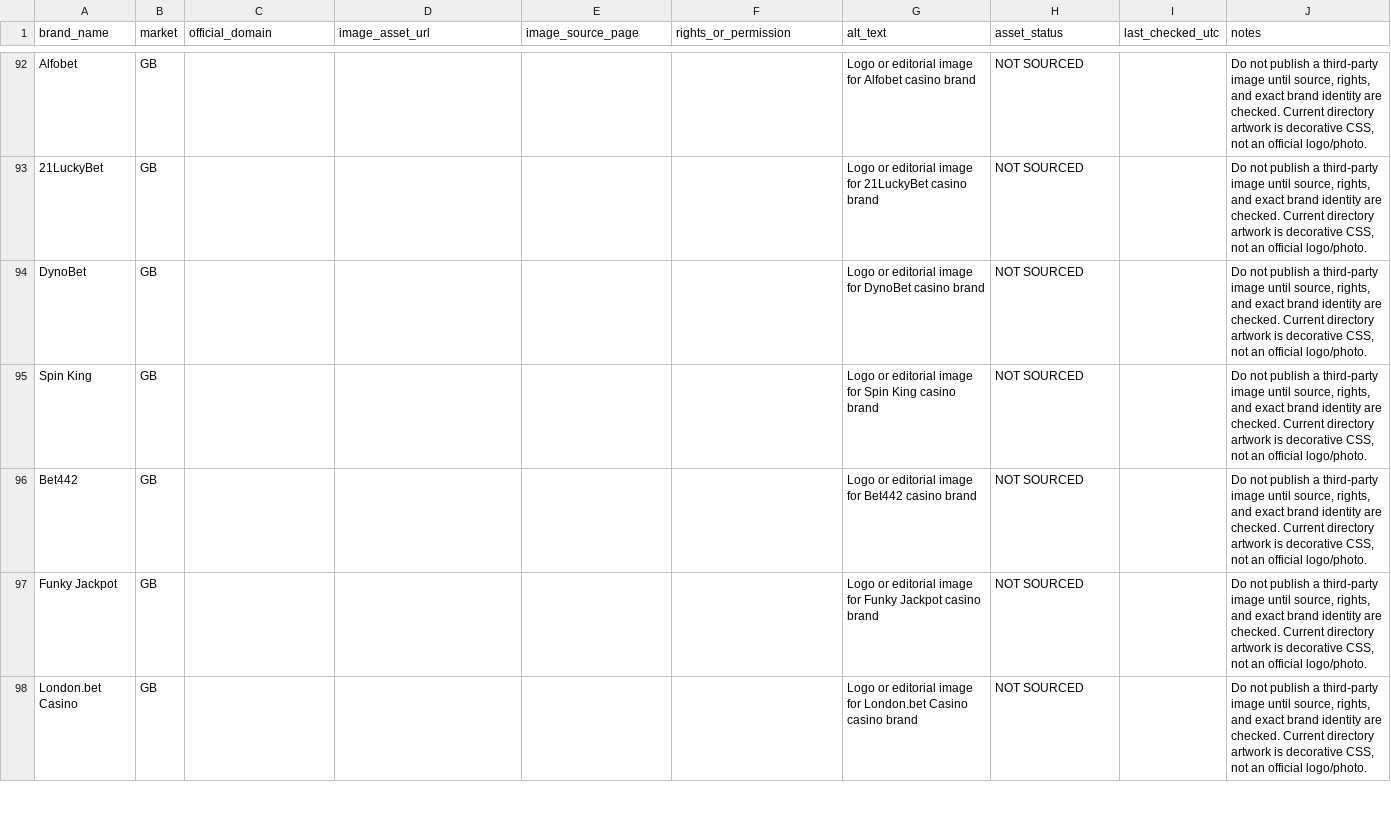
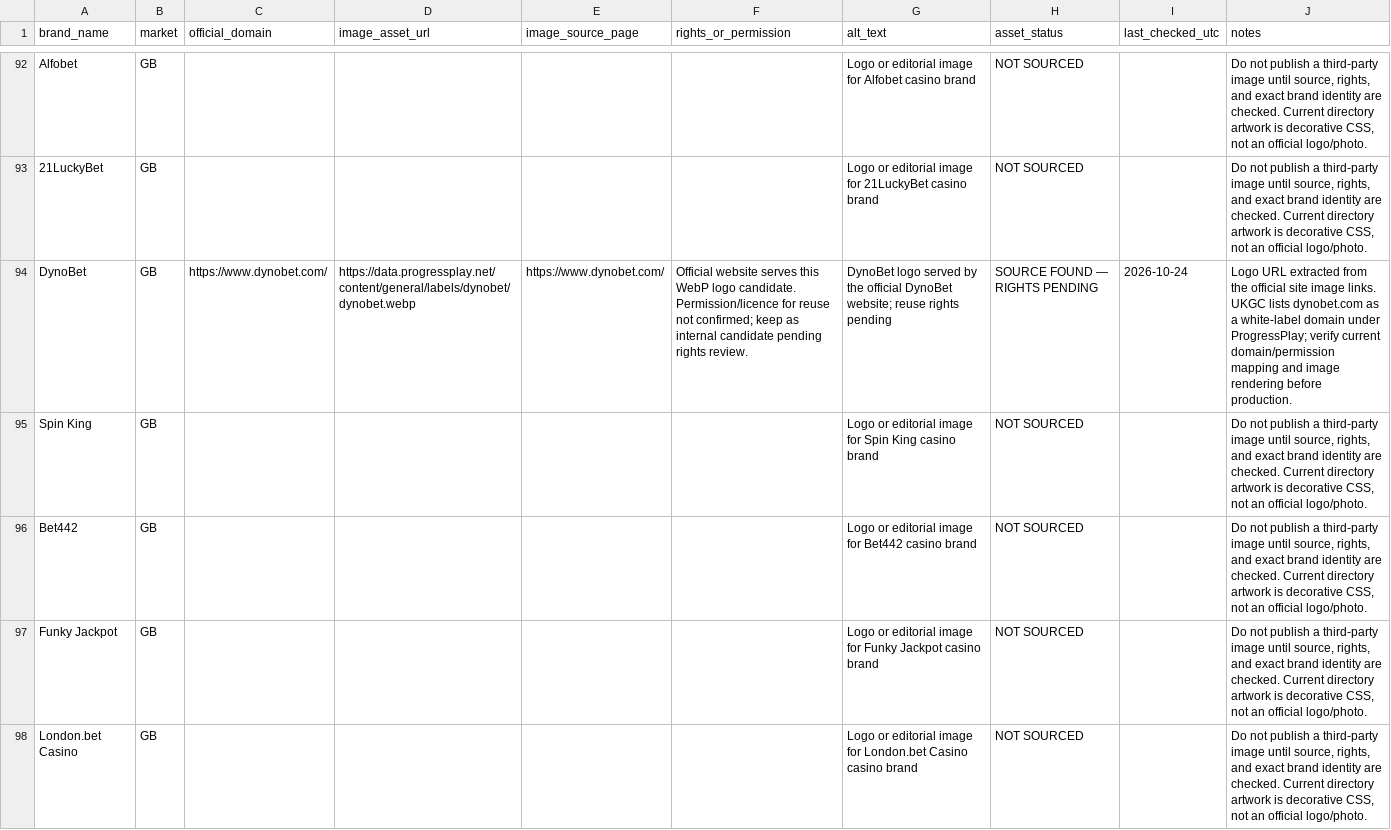
Before and after one commit to beincasinos-Brand/Beincasinos, a CSV file: docs/targets/brand-image-asset-register-2026-10-23.csv, drawn as a sheet; only a part is shown, gaps mark what is left out; the diff covers the shown part only; the diff names each change by its address in the sheet, - before the commit and + after, or states it on an @@ line.

Commit message:
Record three official logo candidates with rights-pending status

```diff
--- a/docs/targets/brand-image-asset-register-2026-10-23.csv
+++ b/docs/targets/brand-image-asset-register-2026-10-23.csv
-C94 (official_domain): (empty)
+C94 (official_domain): https://www.dynobet.com/
-D94 (image_asset_url): (empty)
+D94 (image_asset_url): https://data.progressplay.net/content/general/labels/dynobet/dynobet.webp
-E94 (image_source_page): (empty)
+E94 (image_source_page): https://www.dynobet.com/
-F94 (rights_or_permission): (empty)
+F94 (rights_or_permission): Official website serves this WebP logo candidate. Permission/licence for reuse not confirmed; keep as internal candidate pending rights review.
-G94 (alt_text): Logo or editorial image for DynoBet casino brand
+G94 (alt_text): DynoBet logo served by the official DynoBet website; reuse rights pending
-H94 (asset_status): NOT SOURCED
+H94 (asset_status): SOURCE FOUND — RIGHTS PENDING
-I94 (last_checked_utc): (empty)
+I94 (last_checked_utc): 2026-10-24
-J94 (notes): Do not publish a third-party image until source, rights, and exact brand identity are checked. Current directory artwork is decorative CSS, not an official logo/photo.
+J94 (notes): Logo URL extracted from the official site image links. UKGC lists dynobet.com as a white-label domain under ProgressPlay; verify current domain/permission mapping and image rendering before production.
```
Also changed, not shown: 16 edited cells elsewhere in this file.
